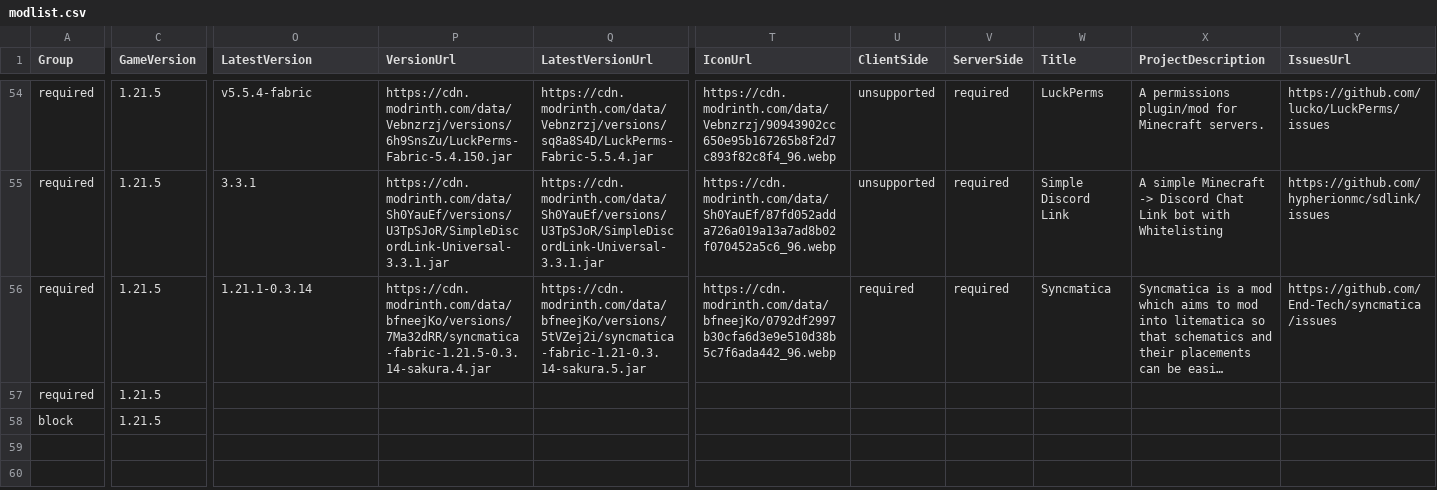
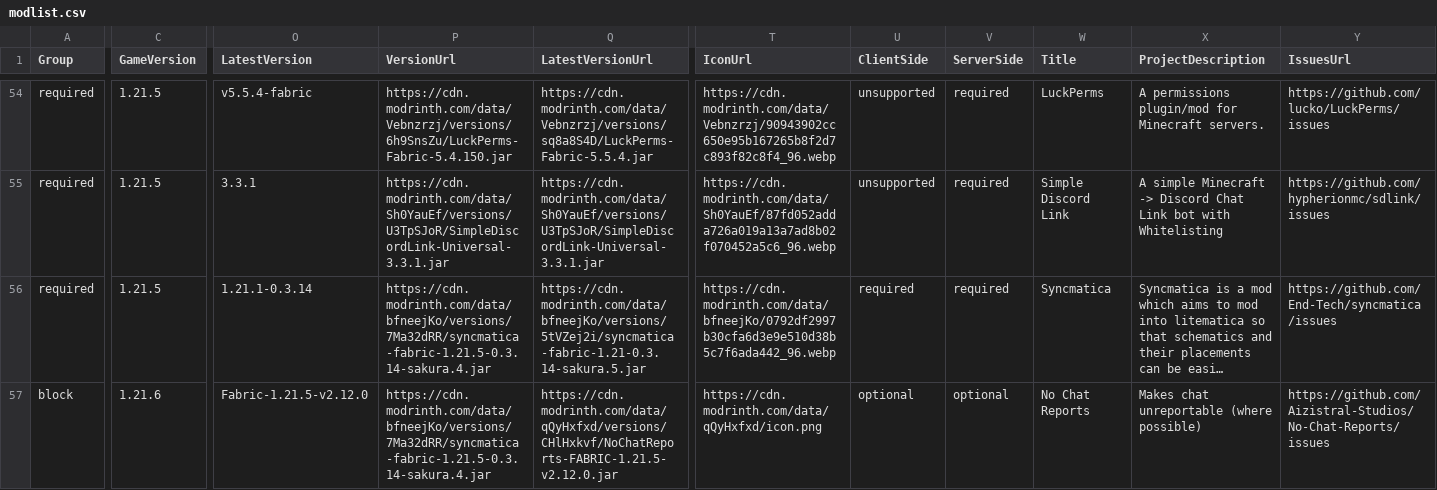
Before and after one commit to survivorsunited/minecraft-mods-manager, a CSV file: modlist.csv, drawn as a sheet; only a part is shown, gaps mark what is left out; long unchanged cells end in …; removed rows and columns are numbered as before the commit, all else as after; rows hold the shown columns only; the diff covers the shown part only; the diff names each change by its address in the sheet, - before the commit and + after, or states it on an @@ line.

Commit message:
Add block group support and No Chat Reports mod with subfolder organization

```diff
--- a/modlist.csv
+++ b/modlist.csv
-row 57: required | 1.21.5
-C57 (GameVersion): 1.21.5
+C57 (GameVersion): 1.21.6
-O57 (LatestVersion): (empty)
+O57 (LatestVersion): Fabric-1.21.5-v2.12.0
-P57 (VersionUrl): (empty)
+P57 (VersionUrl): https://cdn.modrinth.com/data/bfneejKo/versions/7Ma32dRR/syncmatica-fabric-1.21.5-0.3.14-sakura.4.jar
-Q57 (LatestVersionUrl): (empty)
+Q57 (LatestVersionUrl): https://cdn.modrinth.com/data/qQyHxfxd/versions/CHlHxkvf/NoChatReports-FABRIC-1.21.5-v2.12.0.jar
-T57 (IconUrl): (empty)
+T57 (IconUrl): https://cdn.modrinth.com/data/qQyHxfxd/icon.png
-U57 (ClientSide): (empty)
+U57 (ClientSide): optional
-V57 (ServerSide): (empty)
+V57 (ServerSide): optional
-W57 (Title): (empty)
+W57 (Title): No Chat Reports
-X57 (ProjectDescription): (empty)
+X57 (ProjectDescription): Makes chat unreportable (where possible)
-Y57 (IssuesUrl): (empty)
+Y57 (IssuesUrl): https://github.com/Aizistral-Studios/No-Chat-Reports/issues
```
Also changed, not shown: 3 edited cells elsewhere in this file, 2 other files.
